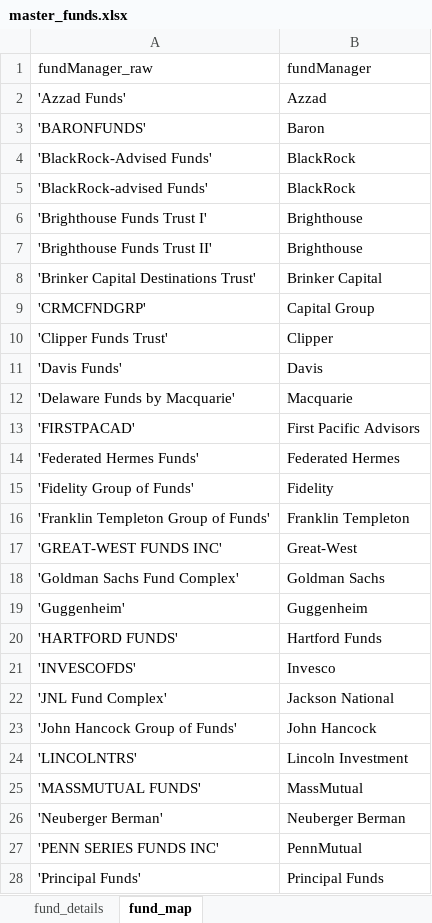
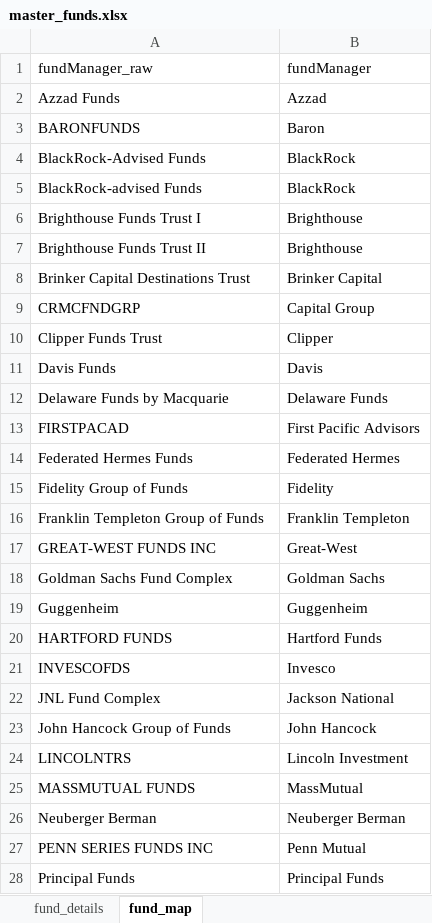
Before and after one commit to miketsai05/fundvaluations, an Excel workbook: data/master_funds.xlsx, sheet fund_map, drawn as a sheet; only a part is shown; values as stored, in another font and other column widths than the file's, no borders; removed rows and columns are numbered as before the commit, all else as after; the diff covers the shown part only; the diff names each change by its address in the sheet, - before the commit and + after, or states it on an @@ line.

Commit message:
changed back to fundManager with manually adjusted names. fixed sec html links

```diff
--- a/data/master_funds.xlsx (sheet fund_map)
+++ b/data/master_funds.xlsx (sheet fund_map)
-A2 (fundManager_raw): 'Azzad Funds'
+A2 (fundManager_raw): Azzad Funds
-A3 (fundManager_raw): 'BARONFUNDS'
+A3 (fundManager_raw): BARONFUNDS
-A4 (fundManager_raw): 'BlackRock-Advised Funds'
+A4 (fundManager_raw): BlackRock-Advised Funds
-A5 (fundManager_raw): 'BlackRock-advised Funds'
+A5 (fundManager_raw): BlackRock-advised Funds
-A6 (fundManager_raw): 'Brighthouse Funds Trust I'
+A6 (fundManager_raw): Brighthouse Funds Trust I
-A7 (fundManager_raw): 'Brighthouse Funds Trust II'
+A7 (fundManager_raw): Brighthouse Funds Trust II
-A8 (fundManager_raw): 'Brinker Capital Destinations Trust'
+A8 (fundManager_raw): Brinker Capital Destinations Trust
-A9 (fundManager_raw): 'CRMCFNDGRP'
+A9 (fundManager_raw): CRMCFNDGRP
-A10 (fundManager_raw): 'Clipper Funds Trust'
+A10 (fundManager_raw): Clipper Funds Trust
-A11 (fundManager_raw): 'Davis Funds'
+A11 (fundManager_raw): Davis Funds
-row 12: 'Delaware Funds by Macquarie' | Macquarie
+row 12: Delaware Funds by Macquarie | Delaware Funds
-A13 (fundManager_raw): 'FIRSTPACAD'
+A13 (fundManager_raw): FIRSTPACAD
-A14 (fundManager_raw): 'Federated Hermes Funds'
+A14 (fundManager_raw): Federated Hermes Funds
-A15 (fundManager_raw): 'Fidelity Group of Funds'
+A15 (fundManager_raw): Fidelity Group of Funds
-A16 (fundManager_raw): 'Franklin Templeton Group of Funds'
+A16 (fundManager_raw): Franklin Templeton Group of Funds
-A17 (fundManager_raw): 'GREAT-WEST FUNDS INC'
+A17 (fundManager_raw): GREAT-WEST FUNDS INC
-A18 (fundManager_raw): 'Goldman Sachs Fund Complex'
+A18 (fundManager_raw): Goldman Sachs Fund Complex
-A19 (fundManager_raw): 'Guggenheim'
+A19 (fundManager_raw): Guggenheim
-A20 (fundManager_raw): 'HARTFORD FUNDS'
+A20 (fundManager_raw): HARTFORD FUNDS
-A21 (fundManager_raw): 'INVESCOFDS'
+A21 (fundManager_raw): INVESCOFDS
-A22 (fundManager_raw): 'JNL Fund Complex'
+A22 (fundManager_raw): JNL Fund Complex
-A23 (fundManager_raw): 'John Hancock Group of Funds'
+A23 (fundManager_raw): John Hancock Group of Funds
-A24 (fundManager_raw): 'LINCOLNTRS'
+A24 (fundManager_raw): LINCOLNTRS
-A25 (fundManager_raw): 'MASSMUTUAL FUNDS'
+A25 (fundManager_raw): MASSMUTUAL FUNDS
-A26 (fundManager_raw): 'Neuberger Berman'
+A26 (fundManager_raw): Neuberger Berman
-A27 (fundManager_raw): 'PENN SERIES FUNDS INC'
+A27 (fundManager_raw): PENN SERIES FUNDS INC
-B27 (fundManager): PennMutual
+B27 (fundManager): Penn Mutual
-A28 (fundManager_raw): 'Principal Funds'
+A28 (fundManager_raw): Principal Funds
```
Also changed, not shown: 6 edited cells elsewhere in this sheet, 4 other files.
